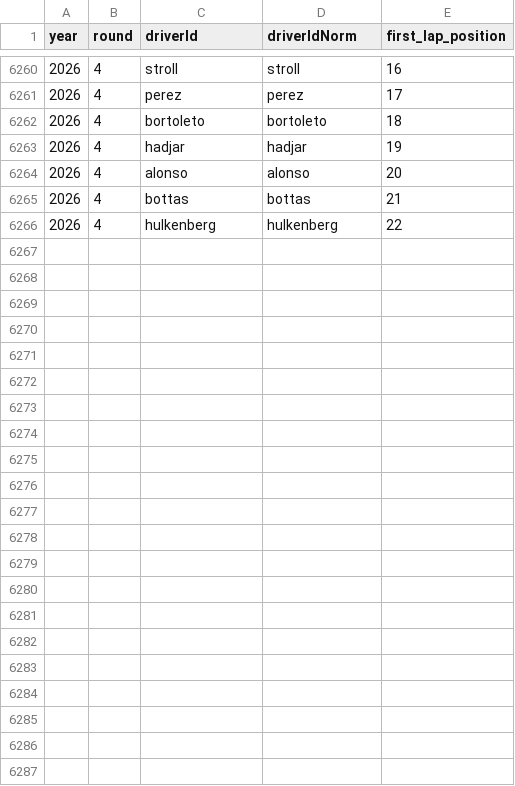
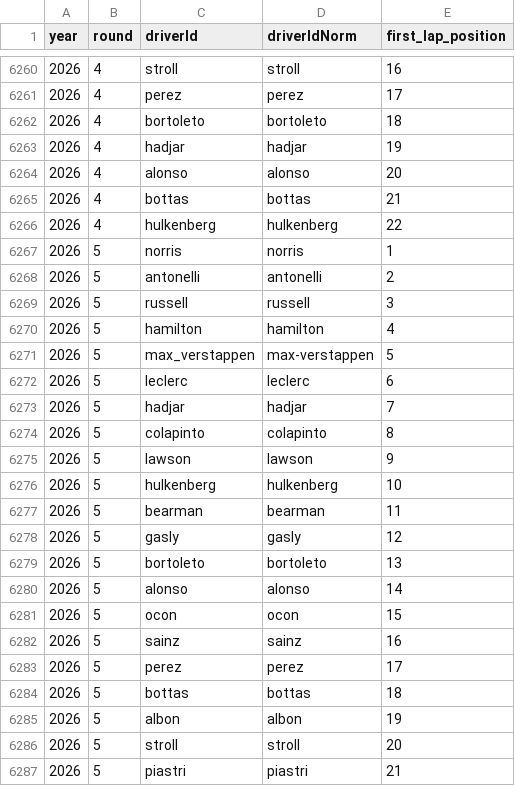
Before and after one commit to gmalbert/f1Analysis, a CSV file: data_files/first_lap_positions.csv, drawn as a sheet; only a part is shown, gaps mark what is left out.

```diff
--- a/data_files/first_lap_positions.csv
+++ b/data_files/first_lap_positions.csv
@@ -6266 +6266,22 @@ year	round	driverId	driverIdNorm	first_lap_position
 2026	4	hulkenberg	hulkenberg	22
+2026	5	norris	norris	1
+2026	5	antonelli	antonelli	2
+2026	5	russell	russell	3
+2026	5	hamilton	hamilton	4
+2026	5	max_verstappen	max-verstappen	5
+2026	5	leclerc	leclerc	6
+2026	5	hadjar	hadjar	7
+2026	5	colapinto	colapinto	8
+2026	5	lawson	lawson	9
+2026	5	hulkenberg	hulkenberg	10
+2026	5	bearman	bearman	11
+2026	5	gasly	gasly	12
+2026	5	bortoleto	bortoleto	13
+2026	5	alonso	alonso	14
+2026	5	ocon	ocon	15
+2026	5	sainz	sainz	16
+2026	5	perez	perez	17
+2026	5	bottas	bottas	18
+2026	5	albon	albon	19
+2026	5	stroll	stroll	20
+2026	5	piastri	piastri	21
```
